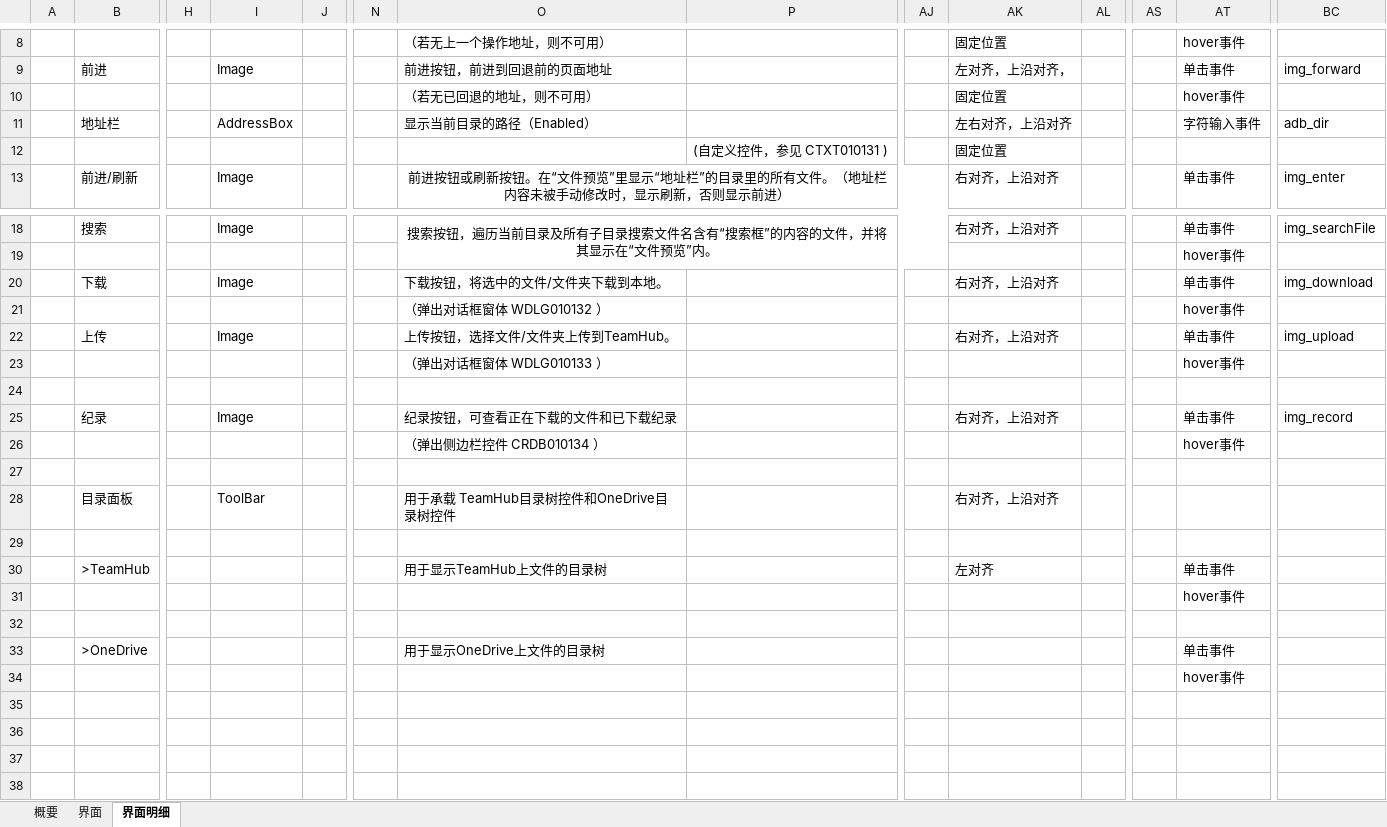
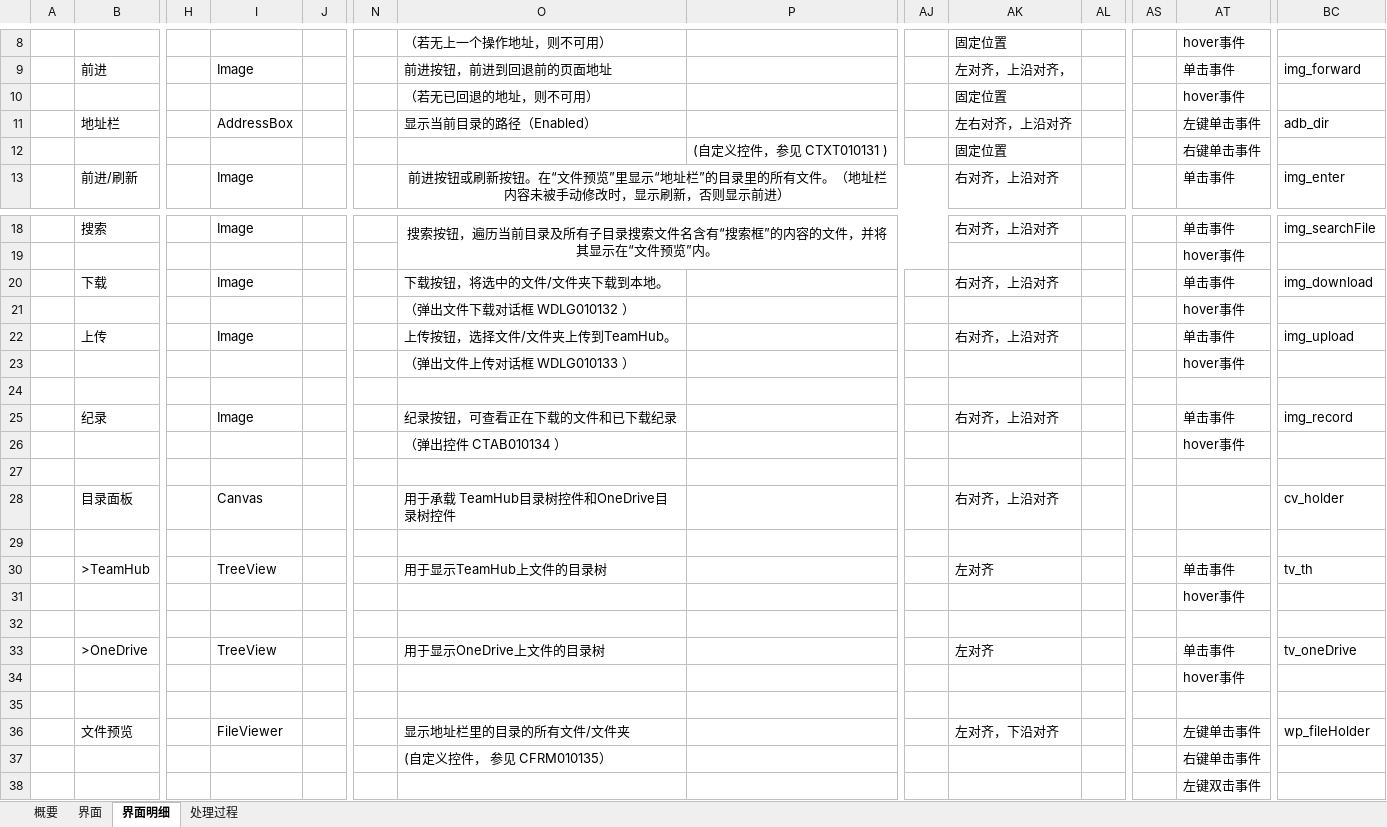
Before and after one commit to TankleL/TeamHub, an Excel workbook: Office/TeamHub详细设计-文件管理-主界面.xlsx, sheet 界面明细, drawn as a sheet; only a part is shown, gaps mark what is left out; values as stored, in another font and other column widths than the file's, no borders; rows hold the shown columns only; the diff names each change by its address in the sheet, - before the commit and + after, or states it on an @@ line.

```diff
--- a/Office/TeamHub详细设计-文件管理-主界面.xlsx (sheet 界面明细)
+++ b/Office/TeamHub详细设计-文件管理-主界面.xlsx (sheet 界面明细)
+sheet tab: 处理过程
-AT11: 字符输入事件
+AT11: 左键单击事件
-AT12: (empty)
+AT12: 右键单击事件
-O21: （弹出对话框窗体 WDLG010132 ）
+O21: （弹出文件下载对话框 WDLG010132 ）
-O23: （弹出对话框窗体 WDLG010133 ）
+O23: （弹出文件上传对话框 WDLG010133 ）
-O26: （弹出侧边栏控件 CRDB010134 ）
+O26: （弹出控件 CTAB010134 ）
-I28: ToolBar
+I28: Canvas
-BC28: (empty)
+BC28: cv_holder
-I30: (empty)
+I30: TreeView
-BC30: (empty)
+BC30: tv_th
-I33: (empty)
+I33: TreeView
-AK33: (empty)
+AK33: 左对齐
-BC33: (empty)
+BC33: tv_oneDrive
+row 35: (empty)
+row 36:  | 文件预览 |  | FileViewer |  |  | 显示地址栏里的目录的所有文件/文件夹 |  |  | 左对齐，下沿对齐 |  |  | 左键单击事件 | wp_fileHolder
+row 37:  |  |  |  |  |  | (自定义控件， 参见 CFRM010135） |  |  |  |  |  | 右键单击事件
+row 38:  |  |  |  |  |  |  |  |  |  |  |  | 左键双击事件
```
Also changed, not shown: sheet 界面, Office/TeamHub详细设计-概要.xlsx, 5 other files.
